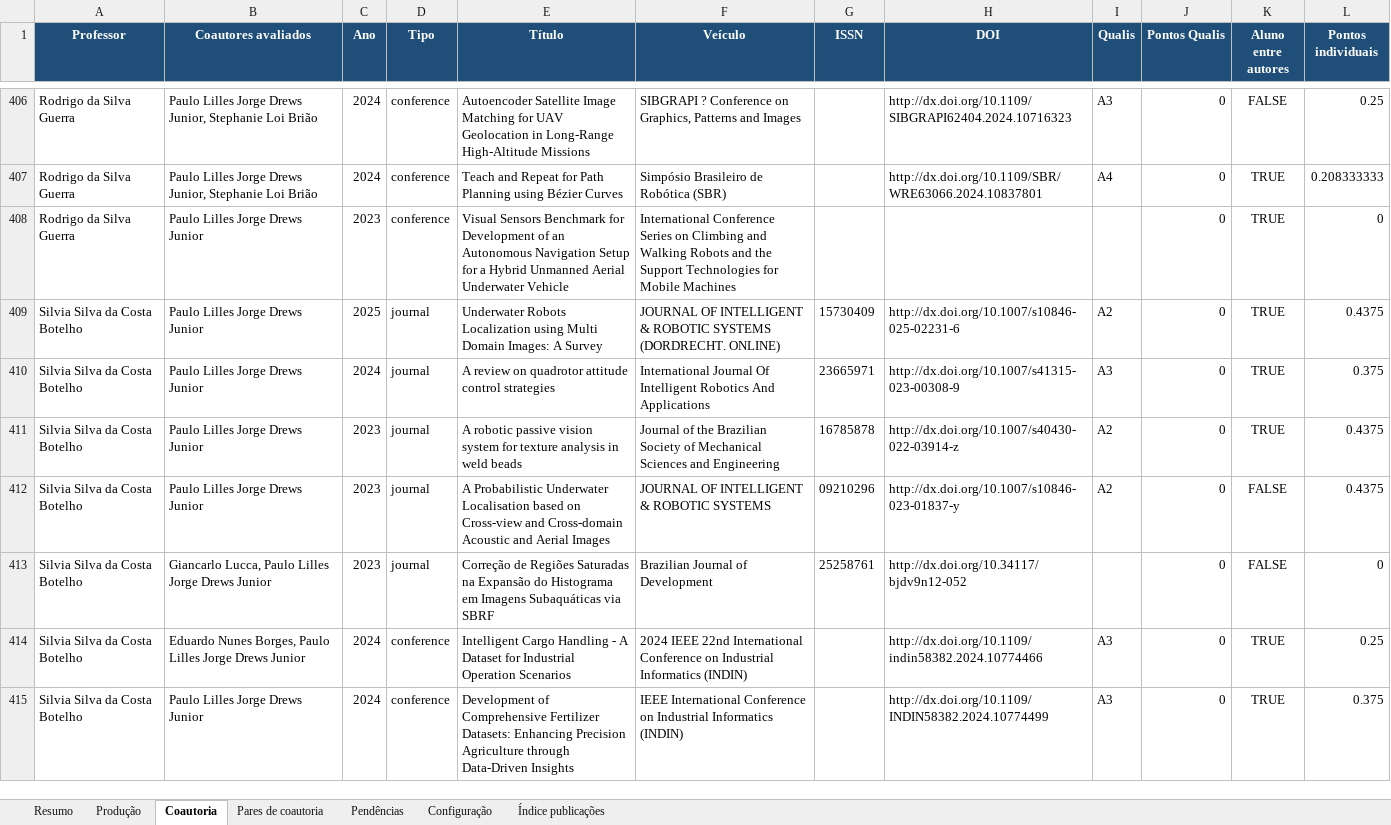
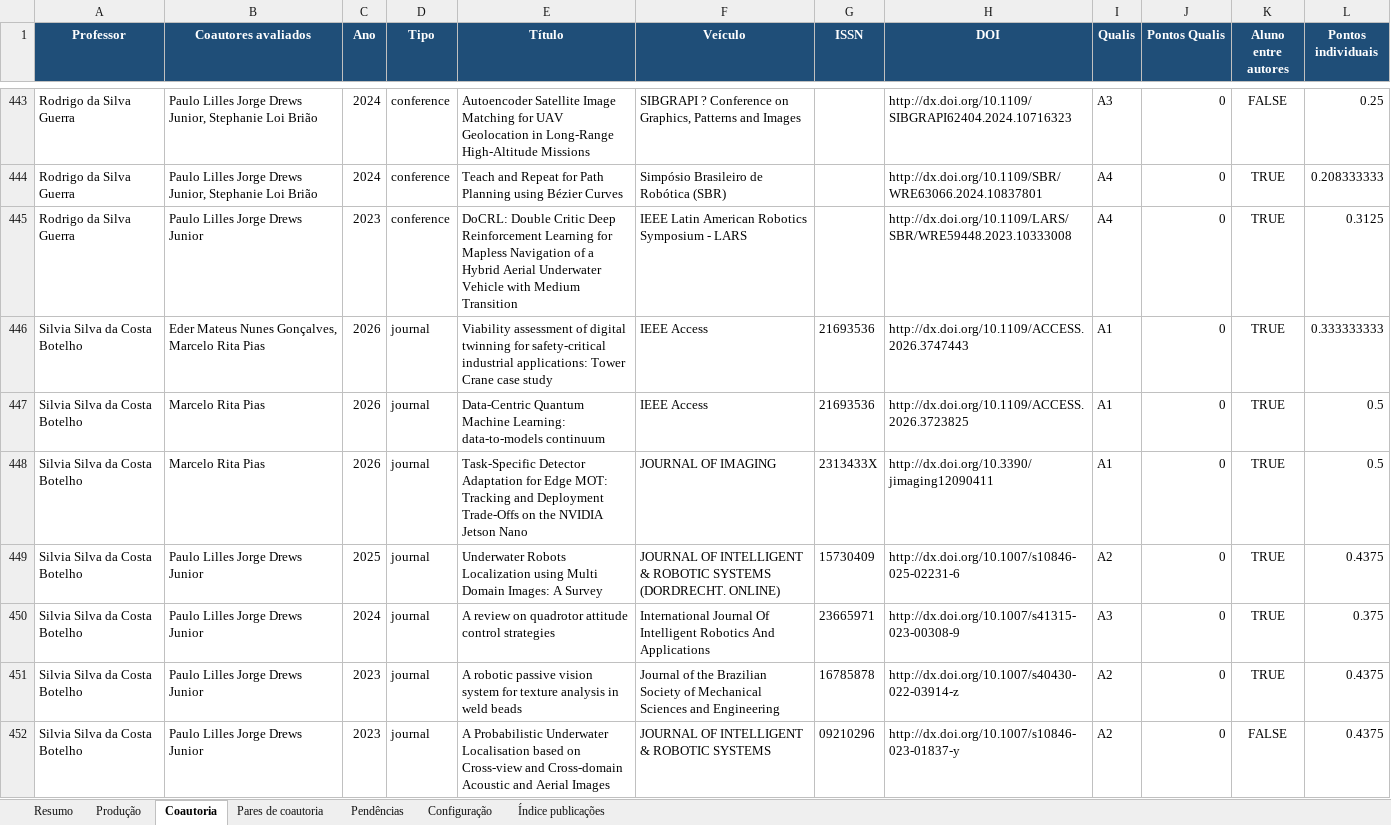
Before and after one commit to brunoldalmazo/ppgcomp-lattes, an Excel workbook: output/2026/avaliacao_ppgcomp_2026.xlsx, sheet Coautoria, drawn as a sheet; only a part is shown, gaps mark what is left out; the shorter side is filled out with more unchanged rows; values as stored, in another font and other column widths than the file's, no borders; addresses are those after the commit; the diff covers the shown part only; the diff names each change by its address in the sheet, - before the commit and + after, or states it on an @@ line.

```diff
--- a/output/2026/avaliacao_ppgcomp_2026.xlsx (sheet Coautoria)
+++ b/output/2026/avaliacao_ppgcomp_2026.xlsx (sheet Coautoria)
-E445 (Título): Visual Sensors Benchmark for Development of an Autonomous Navigation Setup for a Hybrid Unmanned Aerial Underwater Vehicle
+E445 (Título): DoCRL: Double Critic Deep Reinforcement Learning for Mapless Navigation of a Hybrid Aerial Underwater Vehicle with Medium Transition
-F445 (Veículo): International Conference Series on Climbing and Walking Robots and the Support Technologies for Mobile Machines
+F445 (Veículo): IEEE Latin American Robotics Symposium - LARS
-H445 (DOI): (empty)
+H445 (DOI): http://dx.doi.org/10.1109/LARS/SBR/WRE59448.2023.10333008
-I445 (Qualis): (empty)
+I445 (Qualis): A4
-L445 (Pontos individuais): 0
+L445 (Pontos individuais): 0.3125
+row 446: Silvia Silva da Costa Botelho | Eder Mateus Nunes Gonçalves, Marcelo Rita Pias | 2026 | journal | Viability assessment of digital twinning for safety-critical industrial applications: Tower Crane case study | IEEE Access | 21693536 | http://dx.doi.org/10.1109/ACCESS.2026.3747443 | A1 | 0 | TRUE | 0.333333333
+row 447: Silvia Silva da Costa Botelho | Marcelo Rita Pias | 2026 | journal | Data-Centric Quantum Machine Learning: data-to-models continuum | IEEE Access | 21693536 | http://dx.doi.org/10.1109/ACCESS.2026.3723825 | A1 | 0 | TRUE | 0.5
+row 448: Silvia Silva da Costa Botelho | Marcelo Rita Pias | 2026 | journal | Task-Specific Detector Adaptation for Edge MOT: Tracking and Deployment Trade-Offs on the NVIDIA Jetson Nano | JOURNAL OF IMAGING | 2313433X | http://dx.doi.org/10.3390/jimaging12090411 | A1 | 0 | TRUE | 0.5
```
Also changed, not shown: 43 added rows, 1 moved row and 35 edited cells elsewhere in this sheet, sheet Produção, sheet Resumo, sheet Pendências, sheet Índice publicações, sheet Pares de coautoria, 1 other file.
